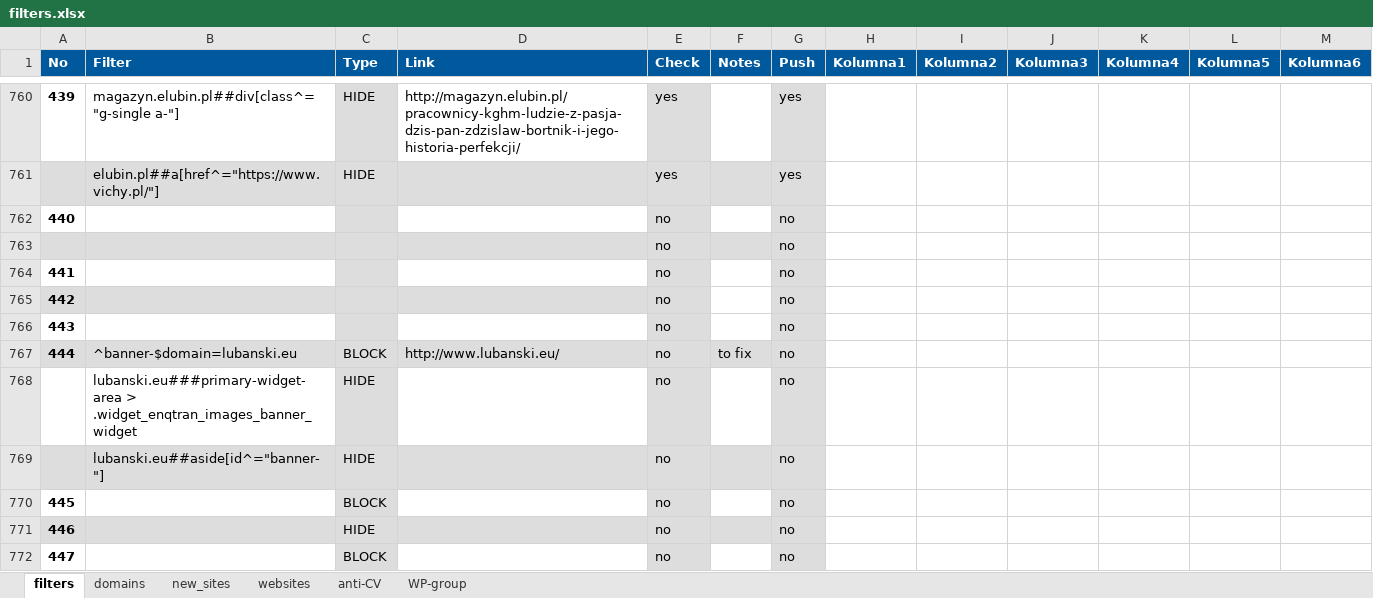
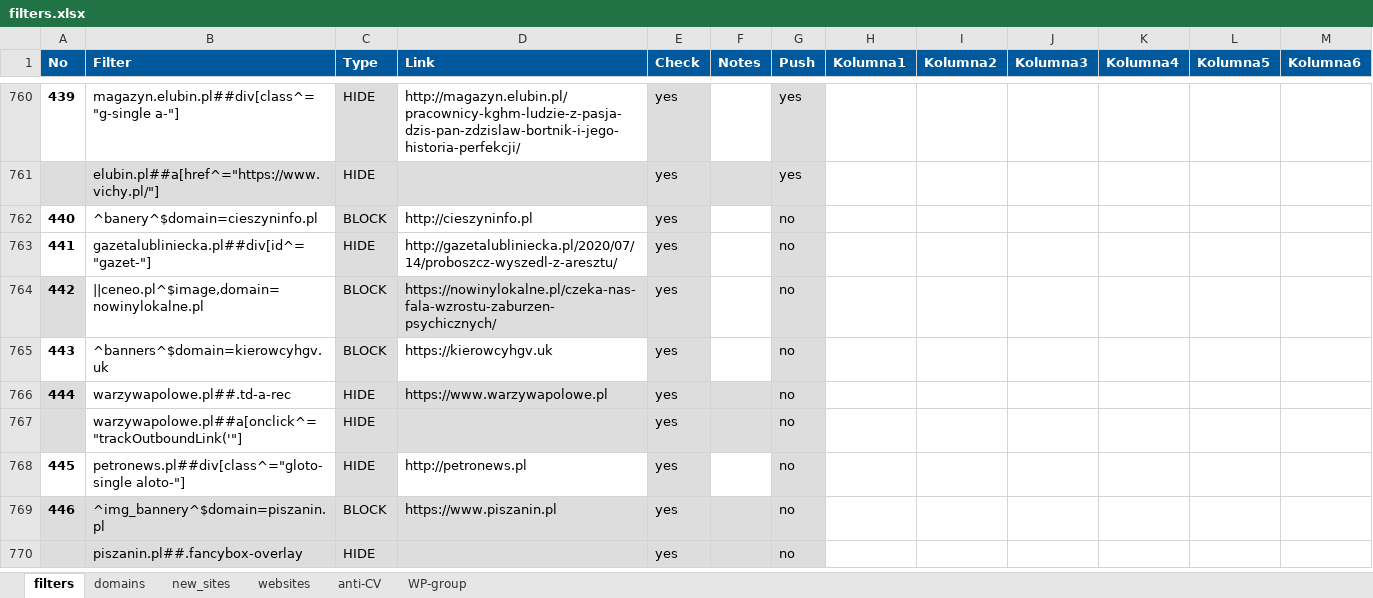
Before and after one commit to adblock-filters/filter-scripts, an Excel workbook: pull-requests/filters.xlsx, sheet filters, drawn as a sheet; only a part is shown, gaps mark what is left out; values as stored, in another font and other column widths than the file's, no borders; conditional formats and table styles not drawn; removed rows and columns are numbered as before the commit, all else as after; the diff covers the shown part only; the diff names each change by its address in the sheet, - before the commit and + after, or states it on an @@ line.

Commit message:
add 20 filters to PR

```diff
--- a/pull-requests/filters.xlsx (sheet filters)
+++ b/pull-requests/filters.xlsx (sheet filters)
@@ row 762 moved to row 890: no @@
-row 763:  |  |  |  | no |  | no
-row 764: 441 |  |  |  | no |  | no
-row 765: 442 |  |  |  | no |  | no
-row 766: 443 |  |  |  | no |  | no
-row 767: 444 | ^banner-$domain=lubanski.eu | BLOCK | http://www.lubanski.eu/ | no | to fix | no
+row 762: 440 | ^banery^$domain=cieszyninfo.pl | BLOCK | http://cieszyninfo.pl | yes |  | no
+row 763: 441 | gazetalubliniecka.pl##div[id^="gazet-"] | HIDE | http://gazetalubliniecka.pl/2020/07/14/proboszcz-wyszedl-z-aresztu/ | yes |  | no
+row 764: 442 | ||ceneo.pl^$image,domain=nowinylokalne.pl | BLOCK | https://nowinylokalne.pl/czeka-nas-fala-wzrostu-zaburzen-psychicznych/ | yes |  | no
+row 765: 443 | ^banners^$domain=kierowcyhgv.uk | BLOCK | https://kierowcyhgv.uk | yes |  | no
+row 766: 444 | warzywapolowe.pl##.td-a-rec | HIDE | https://www.warzywapolowe.pl | yes |  | no
-A767 fill: none
+A767 fill: #DDDDDD
-B767 (Filter): lubanski.eu###primary-widget-area > .widget_enqtran_images_banner_widget
+B767 (Filter): warzywapolowe.pl##a[onclick^="trackOutboundLink('"]
-D767 fill: none
+D767 fill: #DDDDDD
-E767 (Check): no
+E767 (Check): yes
-F767 fill: none
+F767 fill: #DDDDDD
+row 768: 445 | petronews.pl##div[class^="gloto-single aloto-"] | HIDE | http://petronews.pl | yes |  | no
+row 769: 446 | ^img_bannery^$domain=piszanin.pl | BLOCK | https://www.piszanin.pl | yes |  | no
-B770 (Filter): lubanski.eu##aside[id^="banner-"]
+B770 (Filter): piszanin.pl##.fancybox-overlay
-E770 (Check): no
+E770 (Check): yes
-row 770: 445 |  | BLOCK |  | no |  | no
-row 771: 446 |  | HIDE |  | no |  | no
-row 772: 447 |  | BLOCK |  | no |  | no
```
Also changed, not shown: 7 added rows, 5 removed rows, 50 edited cells and cell formats elsewhere in this sheet, sheet anti-CV, sheet WP-group, 19 other files.
